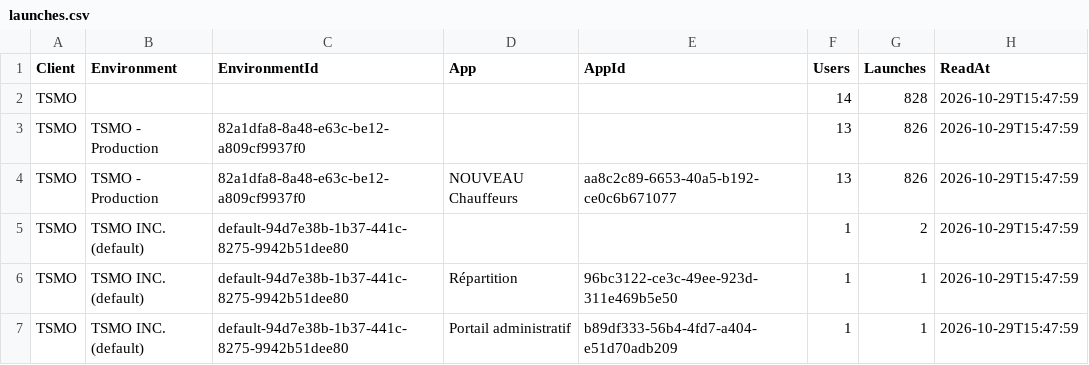
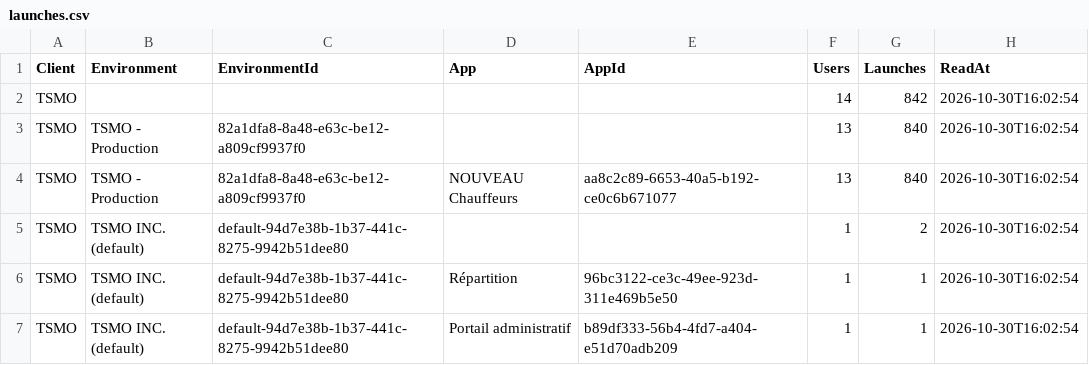
Before and after one commit to Ridgebase/support-watch, a CSV file: state/launches.csv, drawn as a sheet.

Commit message:
state 2026-10-30

```diff
--- a/state/launches.csv
+++ b/state/launches.csv
@@ -1,7 +1,7 @@
 "Client","Environment","EnvironmentId","App","AppId","Users","Launches","ReadAt"
-"TSMO","","","","","14","828","2026-10-29T15:47:59"
-"TSMO","TSMO - Production","82a1dfa8-8a48-e63c-be12-a809cf9937f0","","","13","826","2026-10-29T15:47:59"
-"TSMO","TSMO - Production","82a1dfa8-8a48-e63c-be12-a809cf9937f0","NOUVEAU Chauffeurs","aa8c2c89-6653-40a5-b192-ce0c6b671077","13","826","2026-10-29T15:47:59"
-"TSMO","TSMO INC. (default)","default-94d7e38b-1b37-441c-8275-9942b51dee80","","","1","2","2026-10-29T15:47:59"
-"TSMO","TSMO INC. (default)","default-94d7e38b-1b37-441c-8275-9942b51dee80","Répartition","96bc3122-ce3c-49ee-923d-311e469b5e50","1","1","2026-10-29T15:47:59"
-"TSMO","TSMO INC. (default)","default-94d7e38b-1b37-441c-8275-9942b51dee80","Portail administratif","b89df333-56b4-4fd7-a404-e51d70adb209","1","1","2026-10-29T15:47:59"
+"TSMO","","","","","14","842","2026-10-30T16:02:54"
+"TSMO","TSMO - Production","82a1dfa8-8a48-e63c-be12-a809cf9937f0","","","13","840","2026-10-30T16:02:54"
+"TSMO","TSMO - Production","82a1dfa8-8a48-e63c-be12-a809cf9937f0","NOUVEAU Chauffeurs","aa8c2c89-6653-40a5-b192-ce0c6b671077","13","840","2026-10-30T16:02:54"
+"TSMO","TSMO INC. (default)","default-94d7e38b-1b37-441c-8275-9942b51dee80","","","1","2","2026-10-30T16:02:54"
+"TSMO","TSMO INC. (default)","default-94d7e38b-1b37-441c-8275-9942b51dee80","Répartition","96bc3122-ce3c-49ee-923d-311e469b5e50","1","1","2026-10-30T16:02:54"
+"TSMO","TSMO INC. (default)","default-94d7e38b-1b37-441c-8275-9942b51dee80","Portail administratif","b89df333-56b4-4fd7-a404-e51d70adb209","1","1","2026-10-30T16:02:54"
```
Also changed, not shown: 2 other files.
